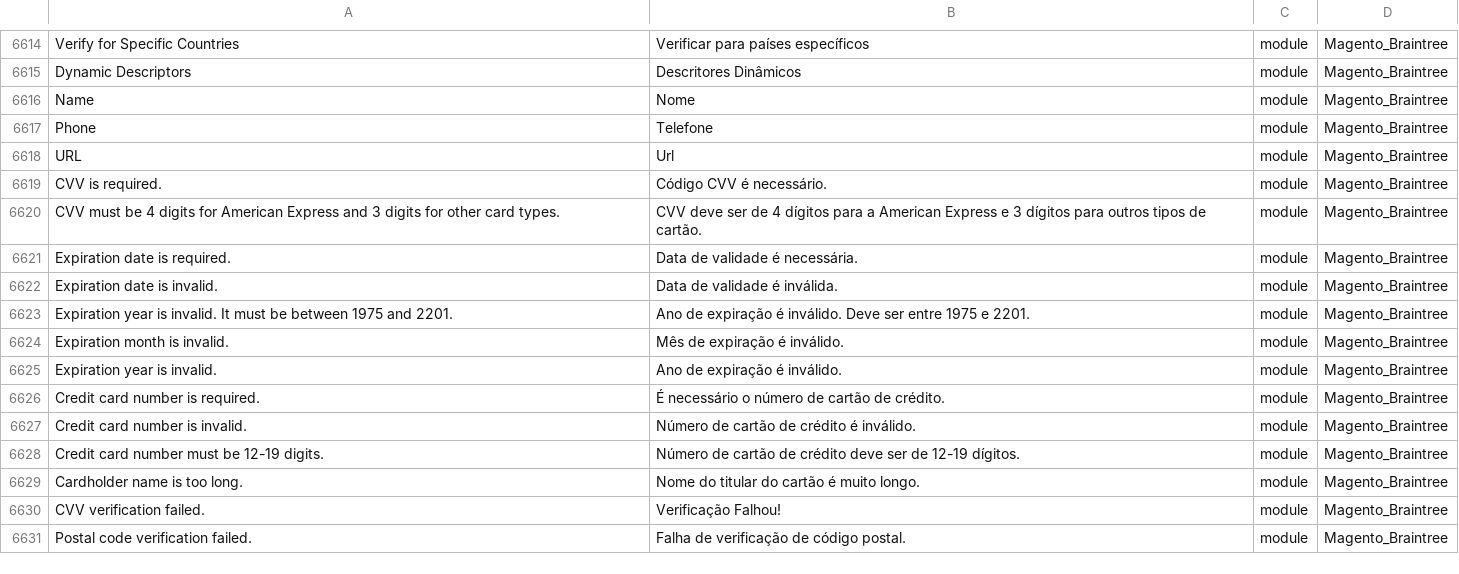
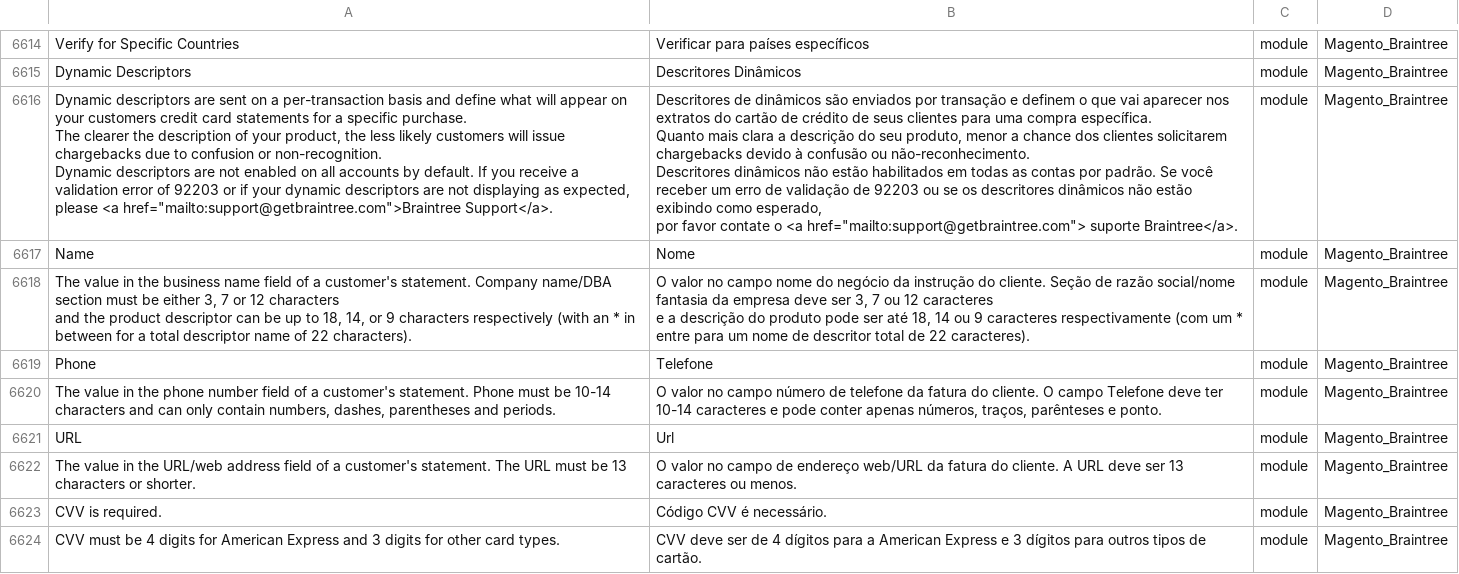
Before and after one commit to Magento2Translations/language_pt_br, a CSV file: pt_BR.csv, drawn as a sheet; only a part is shown, gaps mark what is left out; the shorter side is filled out with more unchanged rows; ↵ is a line break in a cell; the diff names each change by its address in the sheet, - before the commit and + after, or states it on an @@ line.

```diff
--- a/pt_BR.csv
+++ b/pt_BR.csv
+row 6616: Dynamic descriptors are sent on a per-transaction basis and define what will appear on your customers credit card statements for a specific purchase. ↵ The clearer the description of your product, the less likely customers will issue chargebacks due to confusion or non-recognition. ↵ Dynamic descriptors are not enabled on all accounts by default. If you receive a validation error of 92203 or if your dynamic descriptors are not displaying as expected, ↵ please <a href="mailto:support@getbraintree.com">Braintree Support</a>. | Descritores de dinâmicos são enviados por transação e definem o que vai aparecer nos extratos do cartão de crédito de seus clientes para uma compra específica. ↵ Quanto mais clara a descrição do seu produto, menor a chance dos clientes solicitarem chargebacks devido à confusão ou não-reconhecimento. ↵ Descritores dinâmicos não estão habilitados em todas as contas por padrão. Se você receber um erro de validação de 92203 ou se os descritores dinâmicos não estão exibindo como esperado, ↵ por favor contate o <a href="mailto:support@getbraintree.com"> suporte Braintree</a>. | module | Magento_Braintree
+row 6618: The value in the business name field of a customer's statement. Company name/DBA section must be either 3, 7 or 12 characters ↵ and the product descriptor can be up to 18, 14, or 9 characters respectively (with an * in between for a total descriptor name of 22 characters). | O valor no campo nome do negócio da instrução do cliente. Seção de razão social/nome fantasia da empresa deve ser 3, 7 ou 12 caracteres ↵ e a descrição do produto pode ser até 18, 14 ou 9 caracteres respectivamente (com um * entre para um nome de descritor total de 22 caracteres). | module | Magento_Braintree
+row 6620: The value in the phone number field of a customer's statement. Phone must be 10-14 characters and can only contain numbers, dashes, parentheses and periods. | O valor no campo número de telefone da fatura do cliente. O campo Telefone deve ter 10-14 caracteres e pode conter apenas números, traços, parênteses e ponto. | module | Magento_Braintree
+row 6622: The value in the URL/web address field of a customer's statement. The URL must be 13 characters or shorter. | O valor no campo de endereço web/URL da fatura do cliente. A URL deve ser 13 caracteres ou menos. | module | Magento_Braintree
```
Also changed, not shown: 1 other file.
